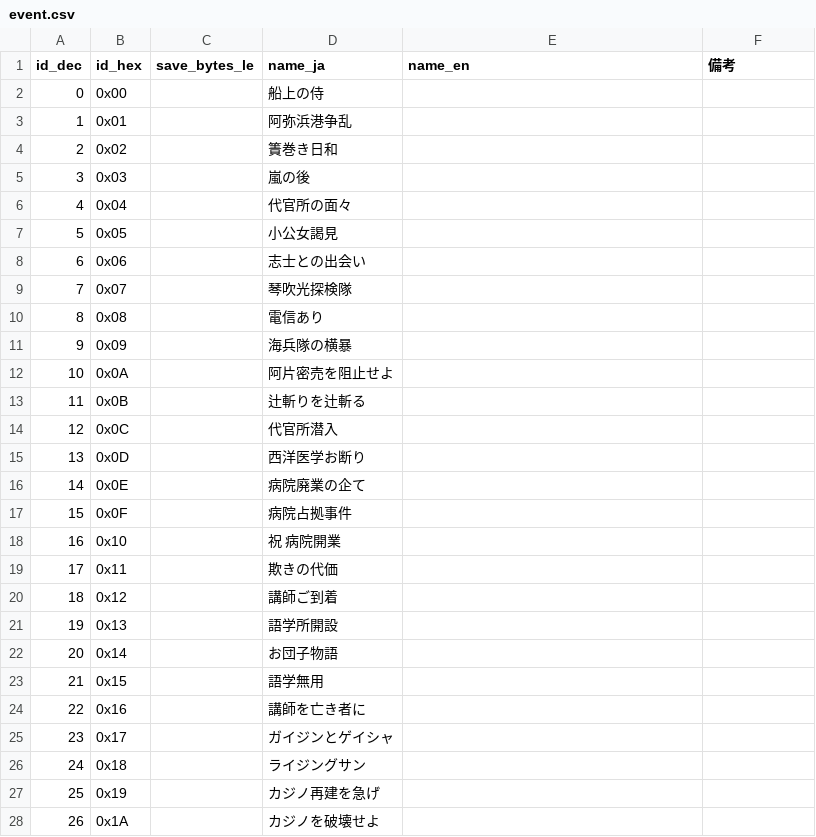
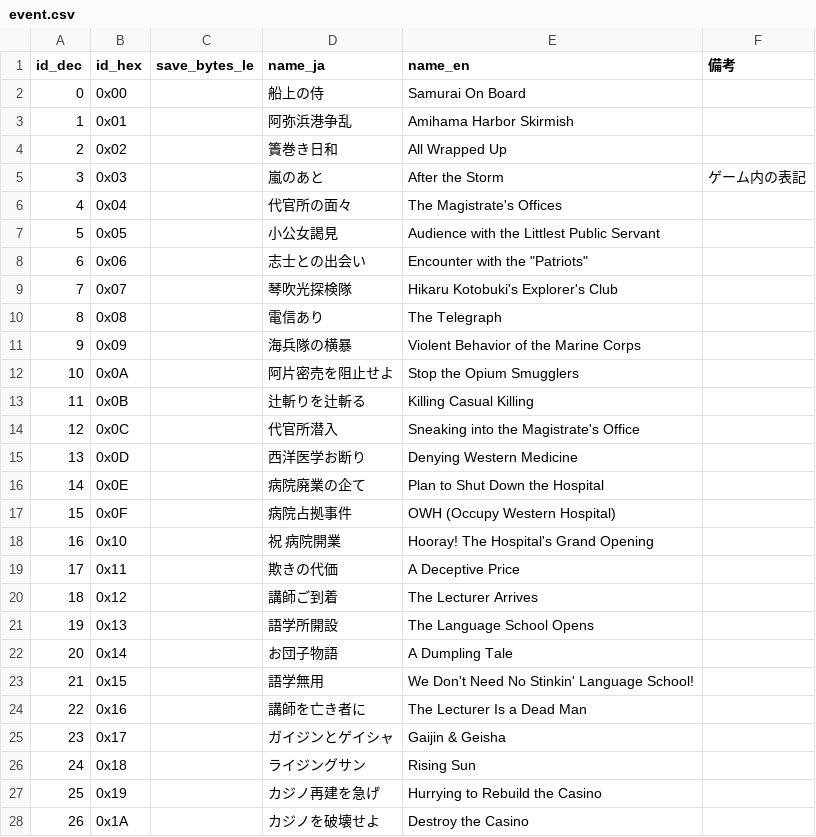
Before and after one commit to nagataaaas/wots4-save-editor, a CSV file: docs/save_format/datatable/event/event.csv, drawn as a sheet; only a part is shown; the diff covers the shown part only.

Commit message:
シナリオ：確度 🟢 を足し、イベントとフラグ列の意味を反映する
- 確度に 🟢（ほぼ確定。食い違いが見つかったら直す）を足す（save_format/README §1.1、datatable、テンプレート）。
- イベント：状態 A の長さを 166 に確定（🟢）。状態 02＝参加を決めた を足し、01〜04 の意味を 🟢 にする。
  添字 47〜50＝剣術大会（幕府・外国・攘夷・無所属、チャートに出ない 🟢）、67＝悲しみのローラ（未実装とみられる [U]）。
  添字3 の名前をゲーム内の表記「嵐のあと」に直し、event.csv に英語名を入れる。
- 人物の状態：0x375A＝堂島、0x375B＝先生、0x375C＝薬屋（🟢 人物 ／ ❓ 値）。
- 隠しルートの周り：0x3792・0x3793＝ローラ・朱美の好感度、0x3794〜0x3796＝三姉妹の拷問のポイント、
  0x3799・0x379A＝堂島・先生の職、0x379F＝序章の大砲、0x37AA＝チュートリアルの進み方（🟢 名前 ／ ❓ 値）。
- 門：0x377D は幕府からの勧誘を兼ねる（🟢）、0x37FB＝代官所の裏門（🟢、書き換えの効果は ❓ なので画面には出さない）。
- フラグ列：A・フラグ列・記録 B が一続きの並びであること、出口を塞ぐフラグ・寿司屋の状態などを scenario-flags に追記。
- 画面：イベント状態の選択肢を 00〜05・FF にそろえ、チャートに出ない添字に名前と理由を出す。
  人物・隠しルートの周りのバイトに名前を出す（値は生の値の欄のまま）。
書き換えでの反映は、名前を付けたバイトについては要ゲーム内確認。

```diff
--- a/docs/save_format/datatable/event/event.csv
+++ b/docs/save_format/datatable/event/event.csv
@@ -1,28 +1,28 @@
 id_dec,id_hex,save_bytes_le,name_ja,name_en,備考
-0,0x00,,船上の侍,,
-1,0x01,,阿弥浜港争乱,,
-2,0x02,,簀巻き日和,,
-3,0x03,,嵐の後,,
-4,0x04,,代官所の面々,,
-5,0x05,,小公女謁見,,
-6,0x06,,志士との出会い,,
-7,0x07,,琴吹光探検隊,,
-8,0x08,,電信あり,,
-9,0x09,,海兵隊の横暴,,
-10,0x0A,,阿片密売を阻止せよ,,
-11,0x0B,,辻斬りを辻斬る,,
-12,0x0C,,代官所潜入,,
-13,0x0D,,西洋医学お断り,,
-14,0x0E,,病院廃業の企て,,
-15,0x0F,,病院占拠事件,,
-16,0x10,,祝 病院開業,,
-17,0x11,,欺きの代価,,
-18,0x12,,講師ご到着,,
-19,0x13,,語学所開設,,
-20,0x14,,お団子物語,,
-21,0x15,,語学無用,,
-22,0x16,,講師を亡き者に,,
-23,0x17,,ガイジンとゲイシャ,,
-24,0x18,,ライジングサン,,
-25,0x19,,カジノ再建を急げ,,
-26,0x1A,,カジノを破壊せよ,,
+0,0x00,,船上の侍,Samurai On Board,
+1,0x01,,阿弥浜港争乱,Amihama Harbor Skirmish,
+2,0x02,,簀巻き日和,All Wrapped Up,
+3,0x03,,嵐のあと,After the Storm,ゲーム内の表記
+4,0x04,,代官所の面々,The Magistrate's Offices,
+5,0x05,,小公女謁見,Audience with the Littlest Public Servant,
+6,0x06,,志士との出会い,"Encounter with the ""Patriots""",
+7,0x07,,琴吹光探検隊,Hikaru Kotobuki's Explorer's Club,
+8,0x08,,電信あり,The Telegraph,
+9,0x09,,海兵隊の横暴,Violent Behavior of the Marine Corps,
+10,0x0A,,阿片密売を阻止せよ,Stop the Opium Smugglers,
+11,0x0B,,辻斬りを辻斬る,Killing Casual Killing,
+12,0x0C,,代官所潜入,Sneaking into the Magistrate's Office,
+13,0x0D,,西洋医学お断り,Denying Western Medicine,
+14,0x0E,,病院廃業の企て,Plan to Shut Down the Hospital,
+15,0x0F,,病院占拠事件,OWH (Occupy Western Hospital),
+16,0x10,,祝 病院開業,Hooray! The Hospital's Grand Opening,
+17,0x11,,欺きの代価,A Deceptive Price,
+18,0x12,,講師ご到着,The Lecturer Arrives,
+19,0x13,,語学所開設,The Language School Opens,
+20,0x14,,お団子物語,A Dumpling Tale,
+21,0x15,,語学無用,We Don't Need No Stinkin' Language School!,
+22,0x16,,講師を亡き者に,The Lecturer Is a Dead Man,
+23,0x17,,ガイジンとゲイシャ,Gaijin & Geisha,
+24,0x18,,ライジングサン,Rising Sun,
+25,0x19,,カジノ再建を急げ,Hurrying to Rebuild the Casino,
+26,0x1A,,カジノを破壊せよ,Destroy the Casino,
```
Also changed, not shown: 83 edited cells elsewhere in this file, 20 other files.
